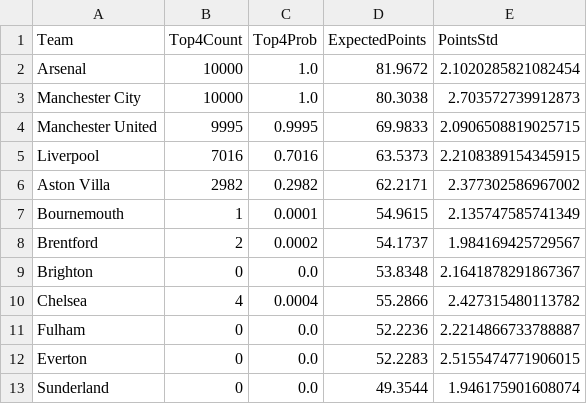
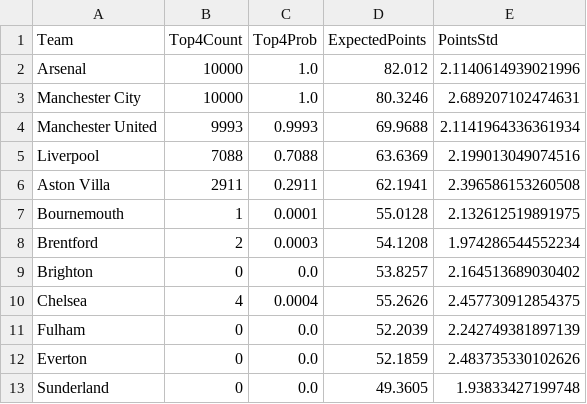
Before and after one commit to limitless235/Premier-League-Predictor, a CSV file: results/top4_details.csv, drawn as a sheet; only a part is shown; the diff covers the shown part only.

```diff
--- a/results/top4_details.csv
+++ b/results/top4_details.csv
@@ -1,13 +1,13 @@
 Team,Top4Count,Top4Prob,ExpectedPoints,PointsStd
-Arsenal,10000,1.0,81.9672,2.1020285821082454
-Manchester City,10000,1.0,80.3038,2.703572739912873
-Manchester United,9995,0.9995,69.9833,2.0906508819025715
-Liverpool,7016,0.7016,63.5373,2.2108389154345915
-Aston Villa,2982,0.2982,62.2171,2.377302586967002
-Bournemouth,1,0.0001,54.9615,2.135747585741349
-Brentford,2,0.0002,54.1737,1.984169425729567
-Brighton,0,0.0,53.8348,2.1641878291867367
-Chelsea,4,0.0004,55.2866,2.427315480113782
-Fulham,0,0.0,52.2236,2.2214866733788887
-Everton,0,0.0,52.2283,2.5155474771906015
-Sunderland,0,0.0,49.3544,1.946175901608074
+Arsenal,10000,1.0,82.012,2.1140614939021996
+Manchester City,10000,1.0,80.3246,2.689207102474631
+Manchester United,9993,0.9993,69.9688,2.1141964336361934
+Liverpool,7088,0.7088,63.6369,2.199013049074516
+Aston Villa,2911,0.2911,62.1941,2.396586153260508
+Bournemouth,1,0.0001,55.0128,2.132612519891975
+Brentford,2,0.0003,54.1208,1.974286544552234
+Brighton,0,0.0,53.8257,2.164513689030402
+Chelsea,4,0.0004,55.2626,2.457730912854375
+Fulham,0,0.0,52.2039,2.242749381897139
+Everton,0,0.0,52.1859,2.483735330102626
+Sunderland,0,0.0,49.3605,1.93833427199748
```
Also changed, not shown: 16 edited cells elsewhere in this file, results/relegation_details.csv, results/simulation_results.csv.
